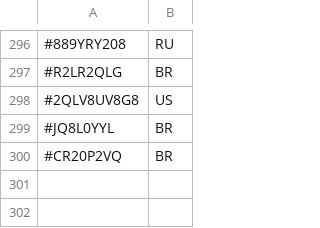
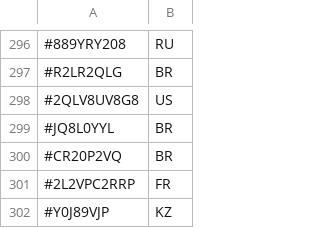
Before and after one commit to TheDyingShow/brawl-ranked-list, a CSV file: countries.csv, drawn as a sheet; only a part is shown, gaps mark what is left out; the diff names each change by its address in the sheet, - before the commit and + after, or states it on an @@ line.

Commit message:
Add new country codes for France and Kazakhstan

```diff
--- a/countries.csv
+++ b/countries.csv
+row 301: #2L2VPC2RRP | FR
+row 302: #Y0J89VJP | KZ
```
